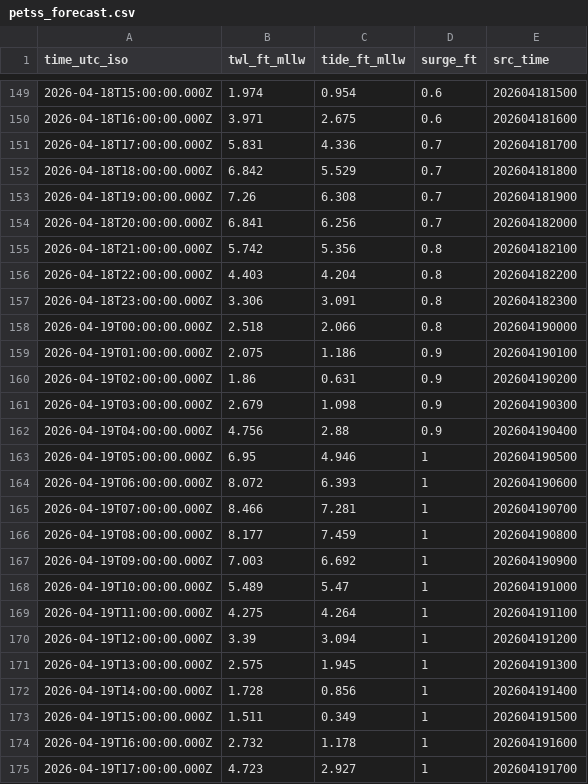
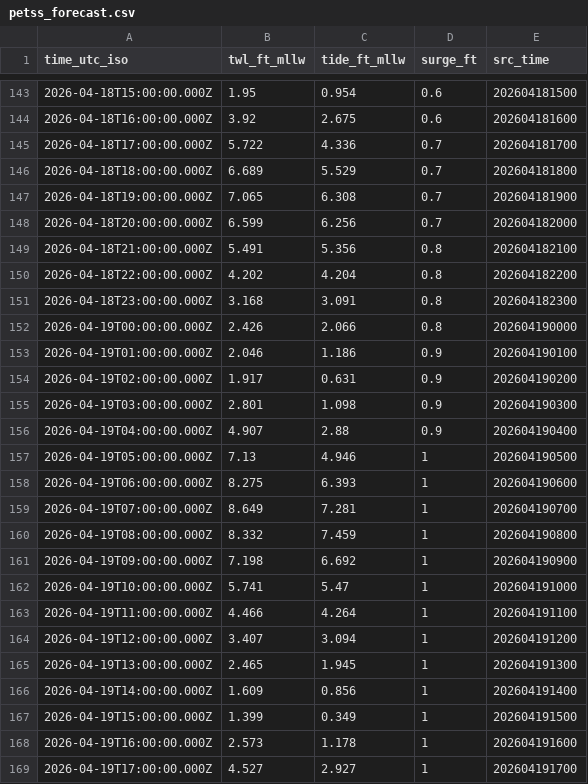
Before and after one commit to hondrospj/Bridesburg, a CSV file: data/petss_forecast.csv, drawn as a sheet; only a part is shown, gaps mark what is left out; the diff covers the shown part only.

```diff
--- a/data/petss_forecast.csv
+++ b/data/petss_forecast.csv
@@ -149,27 +143,27 @@ time_utc_iso,twl_ft_mllw,tide_ft_mllw,surge_ft,src_time
-2026-04-18T15:00:00.000Z,1.974,0.954,0.6,202604181500
-2026-04-18T16:00:00.000Z,3.971,2.675,0.6,202604181600
-2026-04-18T17:00:00.000Z,5.831,4.336,0.7,202604181700
-2026-04-18T18:00:00.000Z,6.842,5.529,0.7,202604181800
-2026-04-18T19:00:00.000Z,7.26,6.308,0.7,202604181900
-2026-04-18T20:00:00.000Z,6.841,6.256,0.7,202604182000
-2026-04-18T21:00:00.000Z,5.742,5.356,0.8,202604182100
-2026-04-18T22:00:00.000Z,4.403,4.204,0.8,202604182200
-2026-04-18T23:00:00.000Z,3.306,3.091,0.8,202604182300
-2026-04-19T00:00:00.000Z,2.518,2.066,0.8,202604190000
-2026-04-19T01:00:00.000Z,2.075,1.186,0.9,202604190100
-2026-04-19T02:00:00.000Z,1.86,0.631,0.9,202604190200
-2026-04-19T03:00:00.000Z,2.679,1.098,0.9,202604190300
-2026-04-19T04:00:00.000Z,4.756,2.88,0.9,202604190400
-2026-04-19T05:00:00.000Z,6.95,4.946,1,202604190500
-2026-04-19T06:00:00.000Z,8.072,6.393,1,202604190600
-2026-04-19T07:00:00.000Z,8.466,7.281,1,202604190700
-2026-04-19T08:00:00.000Z,8.177,7.459,1,202604190800
-2026-04-19T09:00:00.000Z,7.003,6.692,1,202604190900
-2026-04-19T10:00:00.000Z,5.489,5.47,1,202604191000
-2026-04-19T11:00:00.000Z,4.275,4.264,1,202604191100
-2026-04-19T12:00:00.000Z,3.39,3.094,1,202604191200
-2026-04-19T13:00:00.000Z,2.575,1.945,1,202604191300
-2026-04-19T14:00:00.000Z,1.728,0.856,1,202604191400
-2026-04-19T15:00:00.000Z,1.511,0.349,1,202604191500
-2026-04-19T16:00:00.000Z,2.732,1.178,1,202604191600
-2026-04-19T17:00:00.000Z,4.723,2.927,1,202604191700
+2026-04-18T15:00:00.000Z,1.95,0.954,0.6,202604181500
+2026-04-18T16:00:00.000Z,3.92,2.675,0.6,202604181600
+2026-04-18T17:00:00.000Z,5.722,4.336,0.7,202604181700
+2026-04-18T18:00:00.000Z,6.689,5.529,0.7,202604181800
+2026-04-18T19:00:00.000Z,7.065,6.308,0.7,202604181900
+2026-04-18T20:00:00.000Z,6.599,6.256,0.7,202604182000
+2026-04-18T21:00:00.000Z,5.491,5.356,0.8,202604182100
+2026-04-18T22:00:00.000Z,4.202,4.204,0.8,202604182200
+2026-04-18T23:00:00.000Z,3.168,3.091,0.8,202604182300
+2026-04-19T00:00:00.000Z,2.426,2.066,0.8,202604190000
+2026-04-19T01:00:00.000Z,2.046,1.186,0.9,202604190100
+2026-04-19T02:00:00.000Z,1.917,0.631,0.9,202604190200
+2026-04-19T03:00:00.000Z,2.801,1.098,0.9,202604190300
+2026-04-19T04:00:00.000Z,4.907,2.88,0.9,202604190400
+2026-04-19T05:00:00.000Z,7.13,4.946,1,202604190500
+2026-04-19T06:00:00.000Z,8.275,6.393,1,202604190600
+2026-04-19T07:00:00.000Z,8.649,7.281,1,202604190700
+2026-04-19T08:00:00.000Z,8.332,7.459,1,202604190800
+2026-04-19T09:00:00.000Z,7.198,6.692,1,202604190900
+2026-04-19T10:00:00.000Z,5.741,5.47,1,202604191000
+2026-04-19T11:00:00.000Z,4.466,4.264,1,202604191100
+2026-04-19T12:00:00.000Z,3.407,3.094,1,202604191200
+2026-04-19T13:00:00.000Z,2.465,1.945,1,202604191300
+2026-04-19T14:00:00.000Z,1.609,0.856,1,202604191400
+2026-04-19T15:00:00.000Z,1.399,0.349,1,202604191500
+2026-04-19T16:00:00.000Z,2.573,1.178,1,202604191600
+2026-04-19T17:00:00.000Z,4.527,2.927,1,202604191700
```
Also changed, not shown: 6 added rows, 6 removed rows and 89 edited cells elsewhere in this file, 3 other files.
